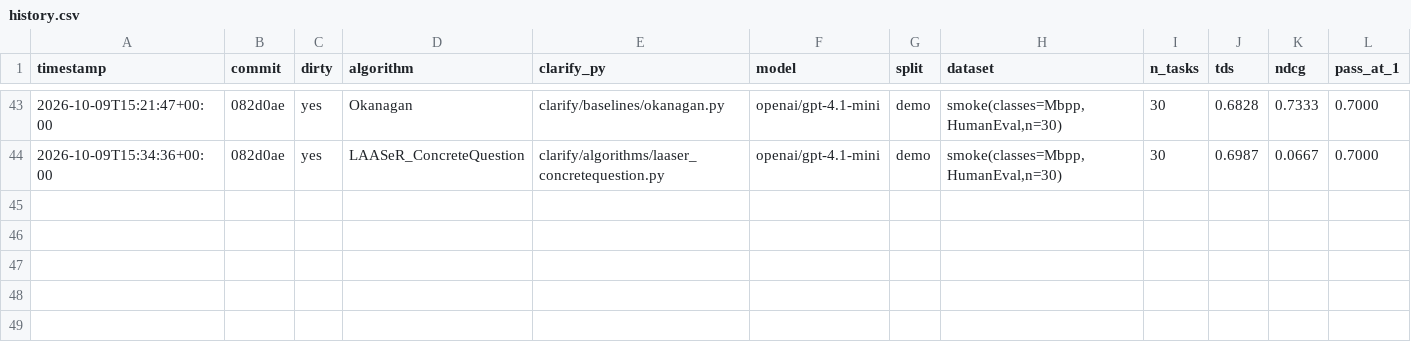
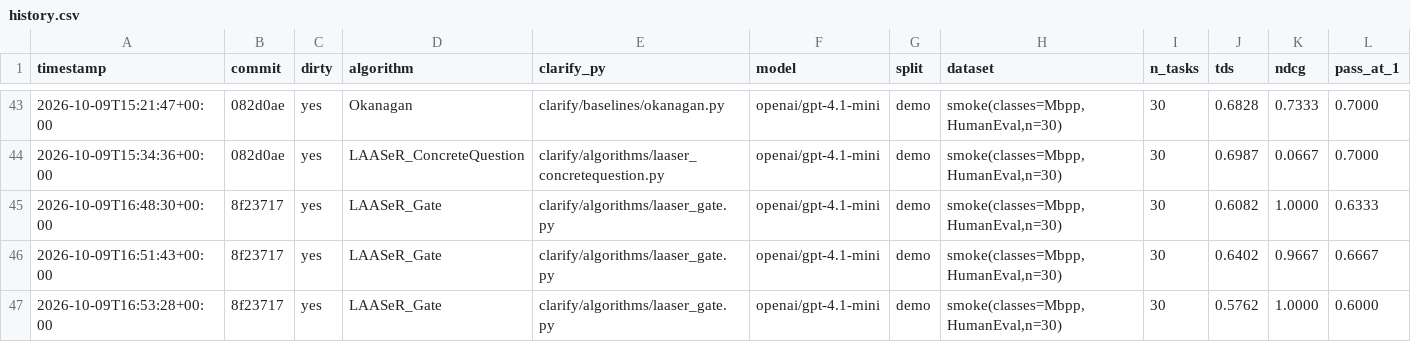
Before and after one commit to rdegiovanni/clarification-competition, a CSV file: results/history.csv, drawn as a sheet; only a part is shown, gaps mark what is left out; rows hold the shown columns only; the diff names each change by its address in the sheet, - before the commit and + after, or states it on an @@ line.

Commit message:
Record LAASeR_Gate 3-run smoke result: does not beat champion, confirms atomic-question mechanism
Fase 3 challenger five. 3 runs on the fixed smoke-42 set (openai/gpt-4.1-mini):
TDS 0.6174 +/- 0.0320 vs champion LAASeR_Repair's 0.7222 +/- 0.0192 -- does not
beat the champion, kept per the mission rules.

Two mechanism-level findings worth separating from the net score:

- Confirmed strongly: 89/90 clarifying questions across the 3 runs scored
  QUALITY=3 against the simulated human's rubric (nDCG 0.9889 vs. the
  champion's 0.0333, ~30x). Directly fixes HumanEval/55 (a case
  docs/failure-analysis.md flagged as unfixable by self-verification) by
  asking a concrete edge-case question instead.
- Still unresolved: the gate essentially never says DONE (100% clarification
  rate in all 3 runs), asking on tasks the champion already solves without a
  question -- that over-asking cost outweighs the quality win on this
  sample (net -4 tasks vs. the champion). The signature/arity hypothesis
  (Mbpp/229, Mbpp/559) also remains unsolved: the model's self-reported
  ASSUMPTIONS never spontaneously names "a parameter the text doesn't
  mention" as a candidate.

Full writeup in REPORT.md. results/internal_leaderboard.md regenerated.

```diff
--- a/results/history.csv
+++ b/results/history.csv
+row 45: 2026-10-09T16:48:30+00:00 | 8f23717 | yes | LAASeR_Gate | clarify/algorithms/laaser_gate.py | openai/gpt-4.1-mini | demo | smoke(classes=Mbpp,HumanEval,n=30) | 30 | 0.6082 | 1.0000 | 0.6333
+row 46: 2026-10-09T16:51:43+00:00 | 8f23717 | yes | LAASeR_Gate | clarify/algorithms/laaser_gate.py | openai/gpt-4.1-mini | demo | smoke(classes=Mbpp,HumanEval,n=30) | 30 | 0.6402 | 0.9667 | 0.6667
+row 47: 2026-10-09T16:53:28+00:00 | 8f23717 | yes | LAASeR_Gate | clarify/algorithms/laaser_gate.py | openai/gpt-4.1-mini | demo | smoke(classes=Mbpp,HumanEval,n=30) | 30 | 0.5762 | 1.0000 | 0.6000
```
Also changed, not shown: 29 other files.
